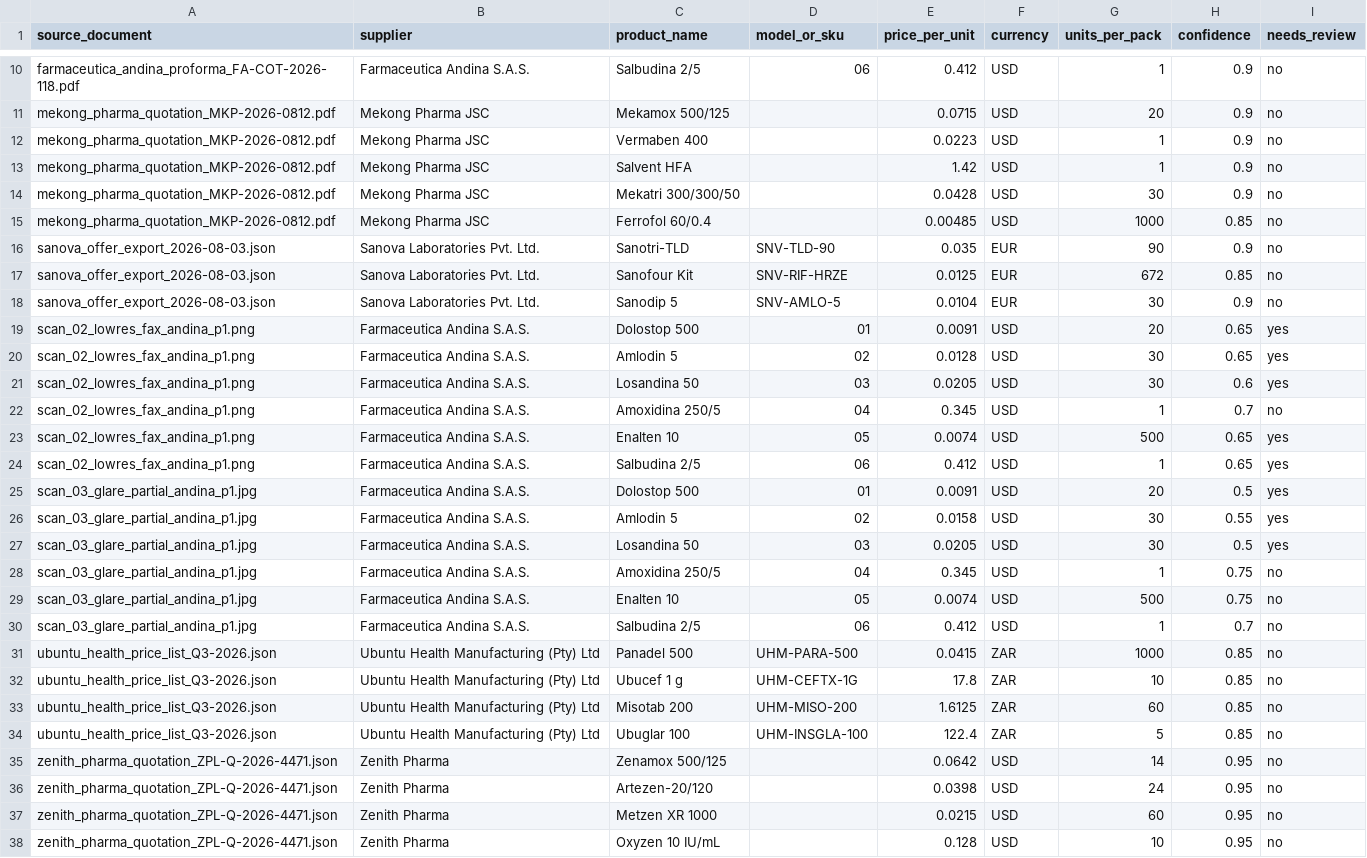
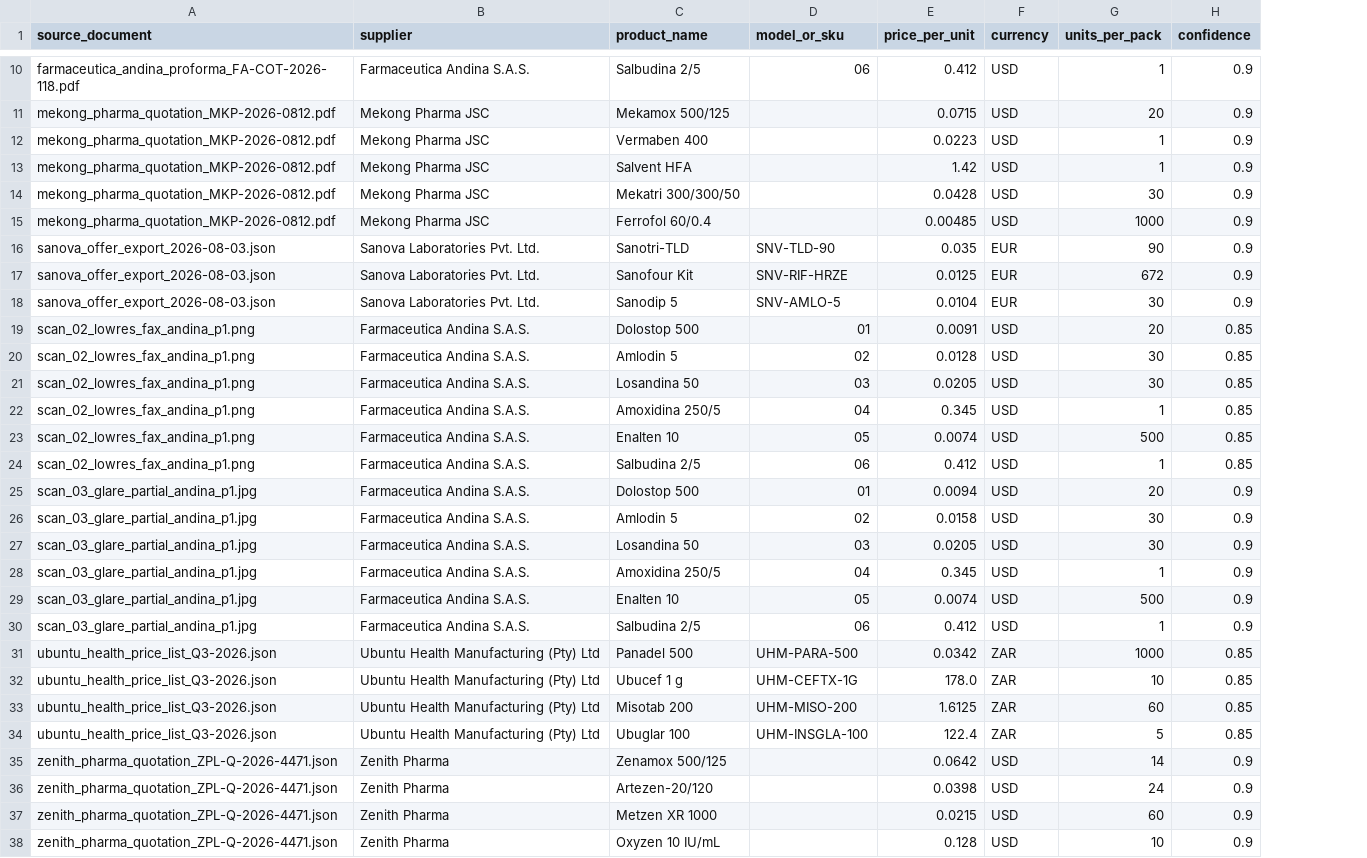
Before and after one commit to opendigitalteam/ai-pipeline-test-response-2, a CSV file: out/results.csv, drawn as a sheet; only a part is shown, gaps mark what is left out; the diff covers the shown part only; the diff names each change by its address in the sheet, - before the commit and + after, or states it on an @@ line.

Commit message:
Use one confidence per document

```diff
--- a/out/results.csv
+++ b/out/results.csv
-column I (needs_review), rows 10-38: no | no | no | no | no | no | no | no | no | yes | yes | yes | no | yes | yes | yes | yes | yes | no | no | no | no | no | no | no | no | no | no | no
-H15 (confidence): 0.85
+H15 (confidence): 0.9
-H17 (confidence): 0.85
+H17 (confidence): 0.9
-H19:H20 (confidence): 0.65
+H19:H20 (confidence): 0.85
-H21 (confidence): 0.6
+H21 (confidence): 0.85
-H22 (confidence): 0.7
+H22 (confidence): 0.85
-H23:H24 (confidence): 0.65
+H23:H24 (confidence): 0.85
-E25 (price_per_unit): 0.0091
+E25 (price_per_unit): 0.0094
-H25 (confidence): 0.5
+H25 (confidence): 0.9
-H26 (confidence): 0.55
+H26 (confidence): 0.9
-H27 (confidence): 0.5
+H27 (confidence): 0.9
-H28:H29 (confidence): 0.75
+H28:H29 (confidence): 0.9
-H30 (confidence): 0.7
+H30 (confidence): 0.9
-E31 (price_per_unit): 0.0415
+E31 (price_per_unit): 0.0342
-E32 (price_per_unit): 17.8
+E32 (price_per_unit): 178.0
-H35:H38 (confidence): 0.95
+H35:H38 (confidence): 0.9
```
Also changed, not shown: 2 edited cells elsewhere in this file, 11 other files.
